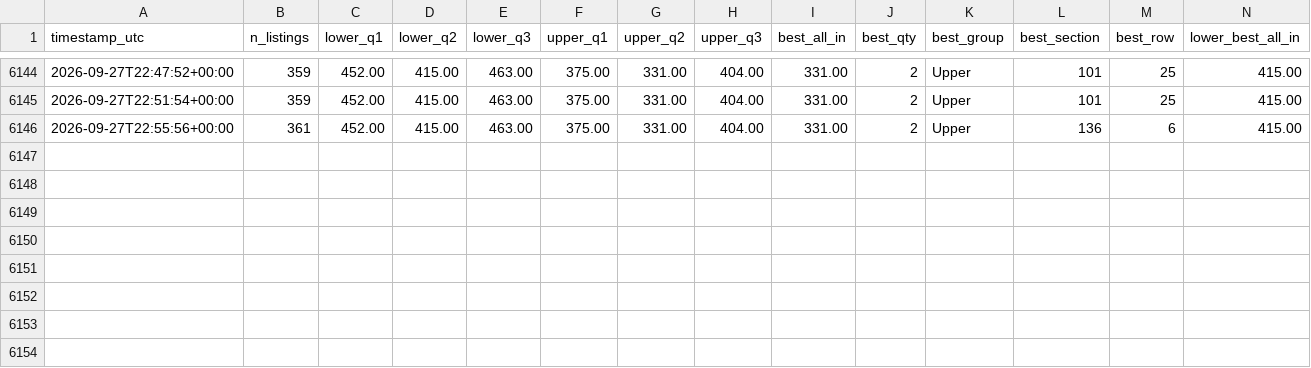
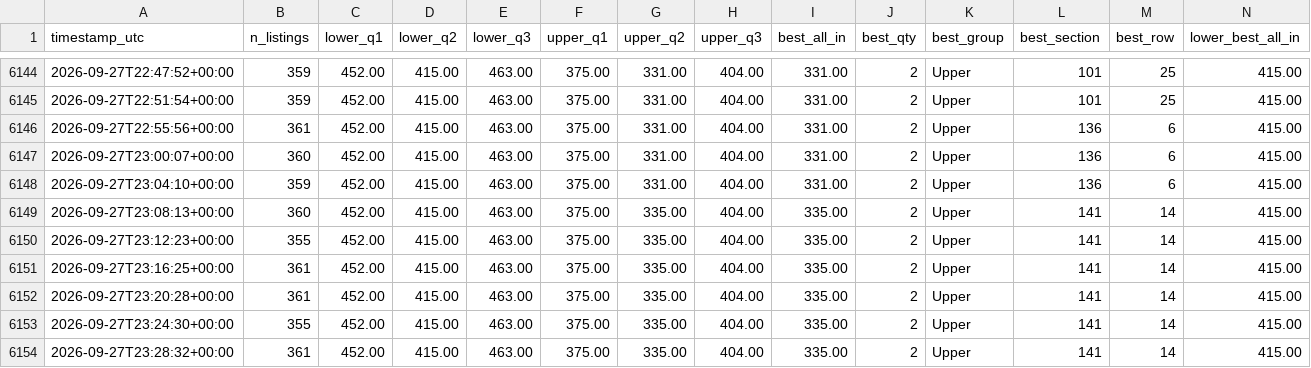
Before and after one commit to MaineMoose18/outx-ticket-watch, a CSV file: price_history.csv, drawn as a sheet; only a part is shown, gaps mark what is left out; rows hold the shown columns only; the diff names each change by its address in the sheet, - before the commit and + after, or states it on an @@ line.

```diff
--- a/price_history.csv
+++ b/price_history.csv
+row 6147: 2026-09-27T23:00:07+00:00 | 360 | 452.00 | 415.00 | 463.00 | 375.00 | 331.00 | 404.00 | 331.00 | 2 | Upper | 136 | 6 | 415.00
+row 6148: 2026-09-27T23:04:10+00:00 | 359 | 452.00 | 415.00 | 463.00 | 375.00 | 331.00 | 404.00 | 331.00 | 2 | Upper | 136 | 6 | 415.00
+row 6149: 2026-09-27T23:08:13+00:00 | 360 | 452.00 | 415.00 | 463.00 | 375.00 | 335.00 | 404.00 | 335.00 | 2 | Upper | 141 | 14 | 415.00
+row 6150: 2026-09-27T23:12:23+00:00 | 355 | 452.00 | 415.00 | 463.00 | 375.00 | 335.00 | 404.00 | 335.00 | 2 | Upper | 141 | 14 | 415.00
+row 6151: 2026-09-27T23:16:25+00:00 | 361 | 452.00 | 415.00 | 463.00 | 375.00 | 335.00 | 404.00 | 335.00 | 2 | Upper | 141 | 14 | 415.00
+row 6152: 2026-09-27T23:20:28+00:00 | 361 | 452.00 | 415.00 | 463.00 | 375.00 | 335.00 | 404.00 | 335.00 | 2 | Upper | 141 | 14 | 415.00
+row 6153: 2026-09-27T23:24:30+00:00 | 355 | 452.00 | 415.00 | 463.00 | 375.00 | 335.00 | 404.00 | 335.00 | 2 | Upper | 141 | 14 | 415.00
+row 6154: 2026-09-27T23:28:32+00:00 | 361 | 452.00 | 415.00 | 463.00 | 375.00 | 335.00 | 404.00 | 335.00 | 2 | Upper | 141 | 14 | 415.00
```
Also changed, not shown: 1 other file.
